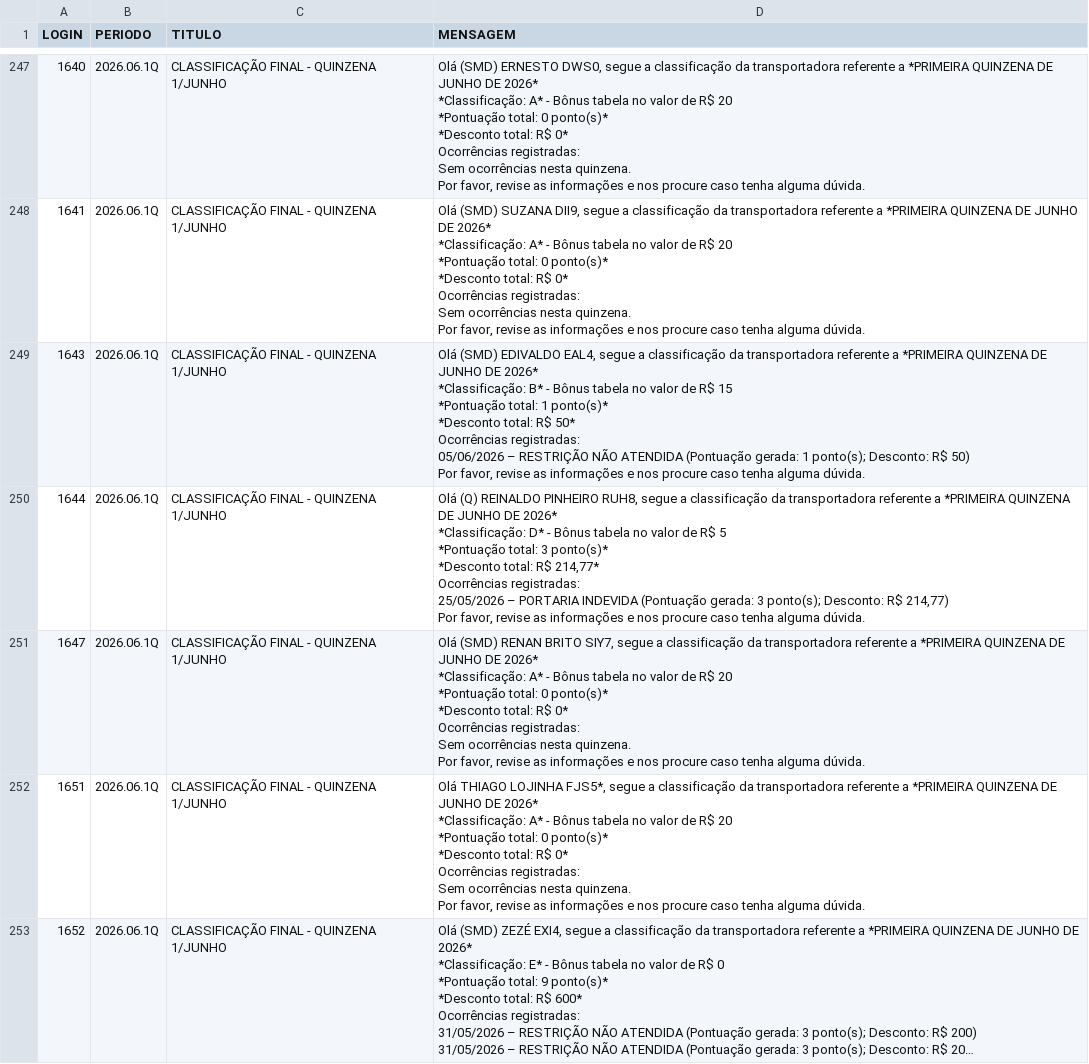
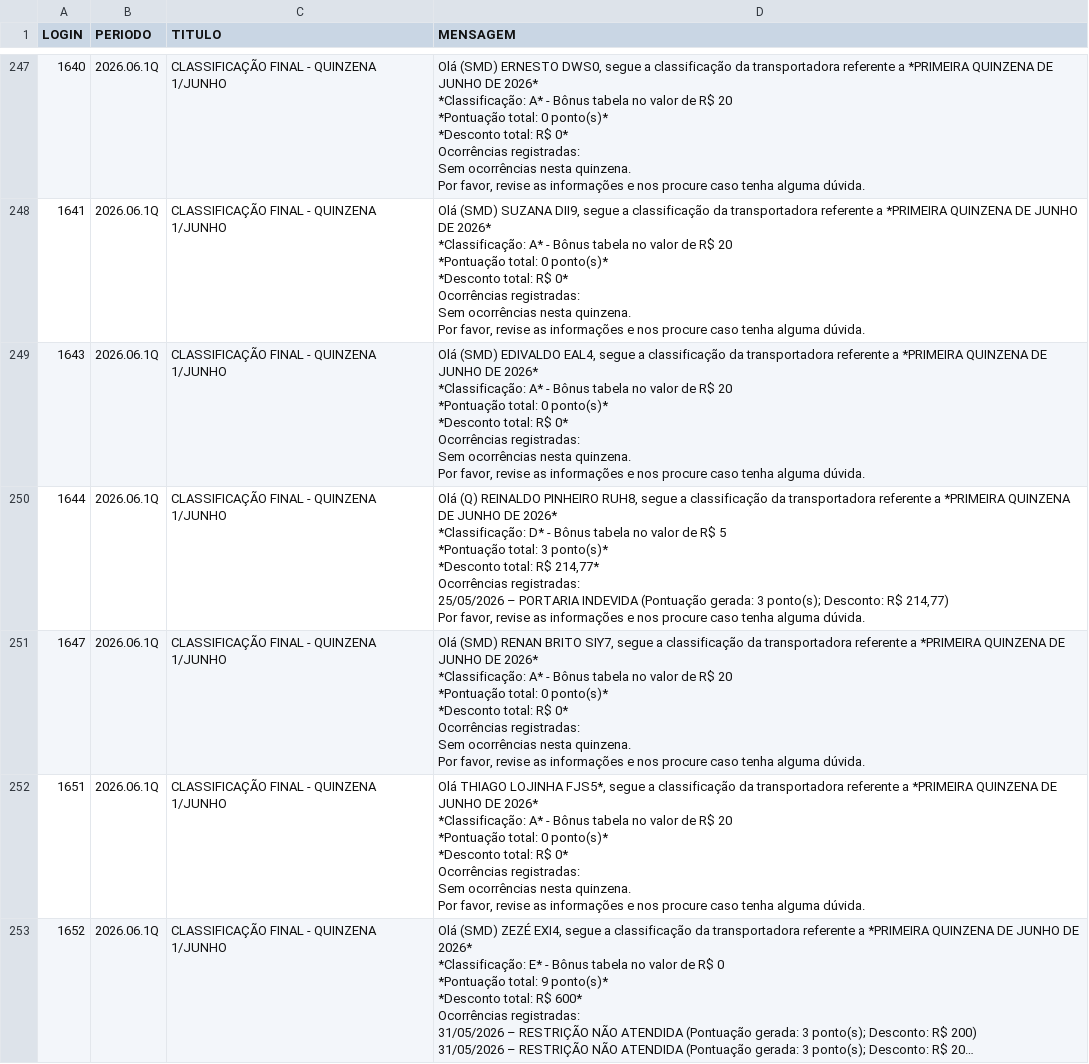
Before and after one commit to gabrieldutra-coder/Portal-de-Transportadora-Shopper, a CSV file: backend/data/qualidade.csv, drawn as a sheet; only a part is shown, gaps mark what is left out; long unchanged cells end in …; the diff covers the shown part only.

Commit message:
troca do termo erros, para pontuações e atualização da classificação e erros atual/proximo

```diff
--- a/backend/data/qualidade.csv
+++ b/backend/data/qualidade.csv
@@ -2716,12 +2707,12 @@ Sem ocorrências nesta quinzena.
 Por favor, revise as informações e nos procure caso tenha alguma dúvida."
-1643,2026.06.1Q,CLASSIFICAÇÃO FINAL - QUINZENA 1/JUNHO,"Olá (SMD) EDIVALDO EAL4, segue a classificação da transportadora referente a *PRIMEIRA QUINZENA DE JUNHO DE 2026*
-
-*Classificação: B* - Bônus tabela no valor de R$ 15
-*Pontuação total: 1 ponto(s)*
-*Desconto total: R$ 50*
-
-Ocorrências registradas:
-05/06/2026 – RESTRIÇÃO NÃO ATENDIDA (Pontuação gerada: 1 ponto(s); Desconto: R$ 50)
-
-Por favor, revise as informações e nos procure caso tenha alguma dúvida."
+1643,2026.06.1Q,CLASSIFICAÇÃO FINAL - QUINZENA 1/JUNHO,"Olá (SMD) EDIVALDO EAL4, segue a classificação da transportadora referente a *PRIMEIRA QUINZENA DE JUNHO DE 2026*
+
+*Classificação: A* - Bônus tabela no valor de R$ 20
+*Pontuação total: 0 ponto(s)*
+*Desconto total: R$ 0*
+
+Ocorrências registradas:
+Sem ocorrências nesta quinzena.
+
+Por favor, revise as informações e nos procure caso tenha alguma dúvida."
 1644,2026.06.1Q,CLASSIFICAÇÃO FINAL - QUINZENA 1/JUNHO,"Olá (Q) REINALDO PINHEIRO RUH8, segue a classificação da transportadora referente a *PRIMEIRA QUINZENA DE JUNHO DE 2026*
```
Also changed, not shown: 20 edited cells elsewhere in this file, 3 other files.
